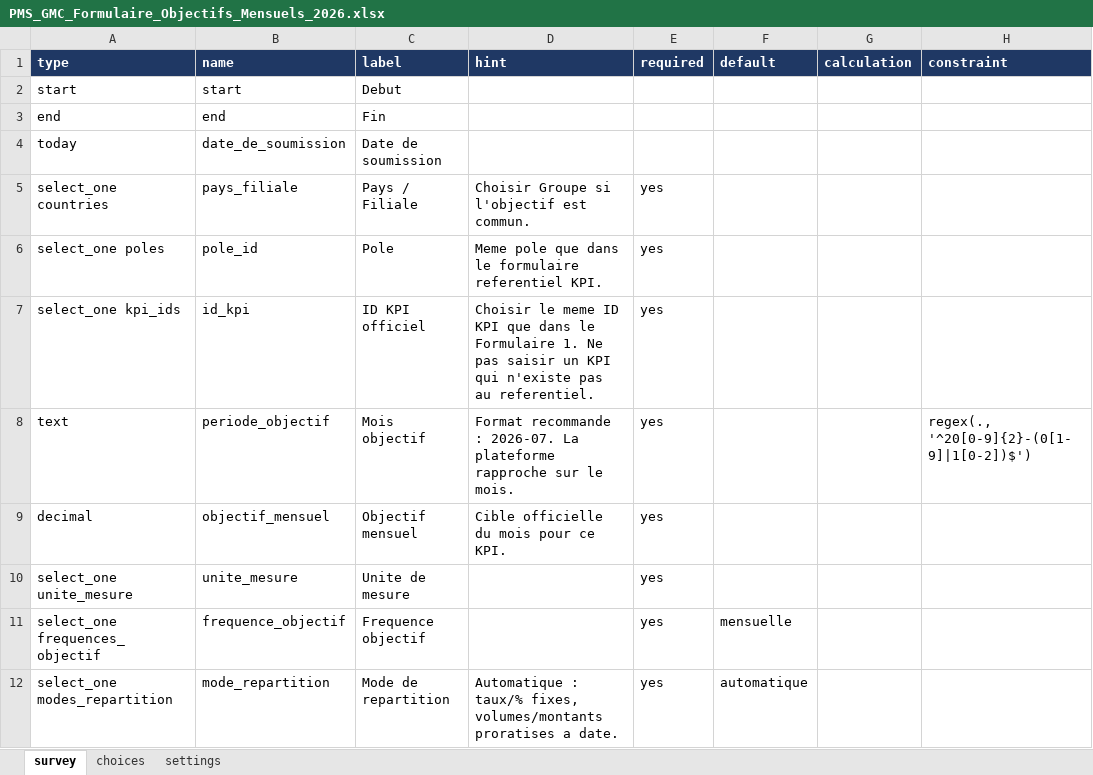
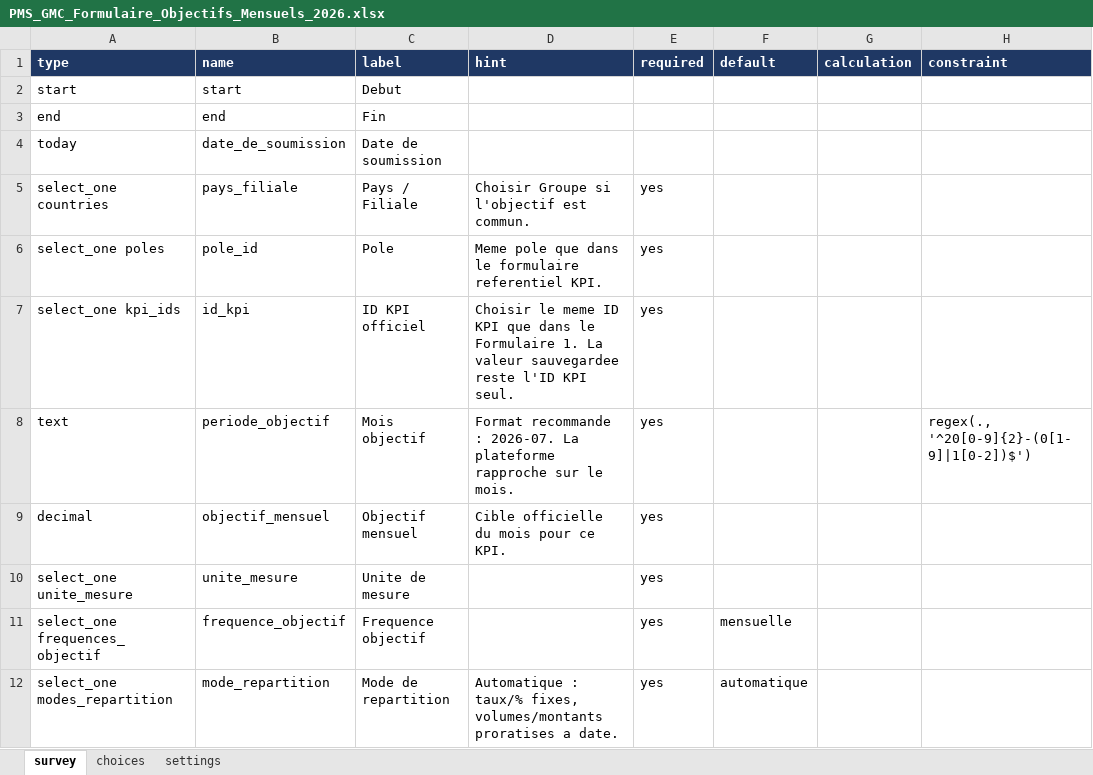
Before and after one commit to jocelindev/pms-gmc-platform, an Excel workbook: kobo_forms/PMS_GMC_Formulaire_Objectifs_Mensuels_2026.xlsx, sheet survey, drawn as a sheet; only a part is shown; values as stored, in another font and other column widths than the file's, no borders; the diff names each change by its address in the sheet, - before the commit and + after, or states it on an @@ line.

```diff
--- a/kobo_forms/PMS_GMC_Formulaire_Objectifs_Mensuels_2026.xlsx (sheet survey)
+++ b/kobo_forms/PMS_GMC_Formulaire_Objectifs_Mensuels_2026.xlsx (sheet survey)
-D7 (hint): …Formulaire 1. Ne pas saisir un KPI qui n'existe pas au referentiel.
+D7 (hint): …Formulaire 1. La valeur sauvegardee reste l'ID KPI seul.
```
Also changed, not shown: sheet choices, kobo_forms/PMS_GMC_Formulaire_1_Referentiel_KPI_Formules_2026_corrige_pays_20260720.xlsx, kobo_forms/PMS_GMC_Formulaire_2_Donnees_Calcul_Journalieres_2026.xlsx, 3 other files.
